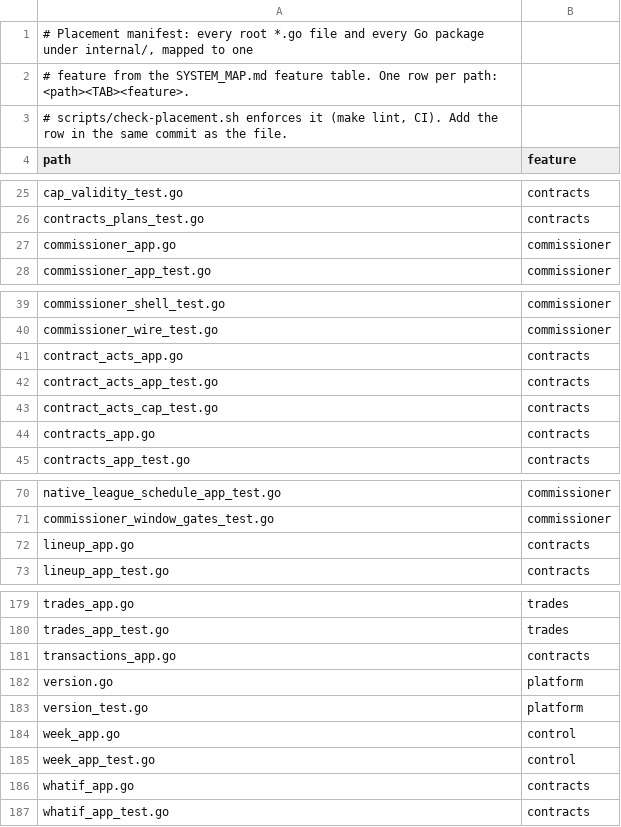
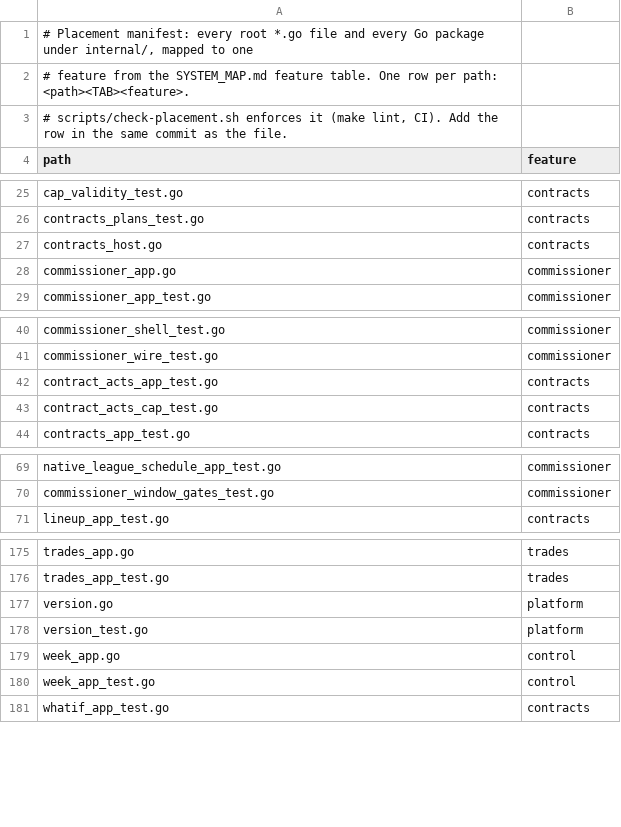
Before and after one commit to secureprospective/TheWarRoom, a TSV file: docs/architecture/placement.tsv, drawn as a sheet; only a part is shown, gaps mark what is left out; the diff covers the shown part only.

```diff
--- a/docs/architecture/placement.tsv
+++ b/docs/architecture/placement.tsv
@@ -26,2 +26,3 @@ cap_validity_test.go	contracts
 contracts_plans_test.go	contracts
+contracts_host.go	contracts
 commissioner_app.go	commissioner
@@ -40,6 +41,4 @@ commissioner_shell_test.go	commissioner
 commissioner_wire_test.go	commissioner
-contract_acts_app.go	contracts
 contract_acts_app_test.go	contracts
 contract_acts_cap_test.go	contracts
-contracts_app.go	contracts
 contracts_app_test.go	contracts
@@ -71,3 +70,2 @@ native_league_schedule_app_test.go	commissioner
 commissioner_window_gates_test.go	commissioner
-lineup_app.go	contracts
 lineup_app_test.go	contracts
@@ -180,3 +176,2 @@ trades_app.go	trades
 trades_app_test.go	trades
-transactions_app.go	contracts
 version.go	platform
@@ -185,3 +180,2 @@ week_app.go	control
 week_app_test.go	control
-whatif_app.go	contracts
 whatif_app_test.go	contracts
```
Also changed, not shown: 1 added row and 2 removed rows elsewhere in this file, 45 other files.
